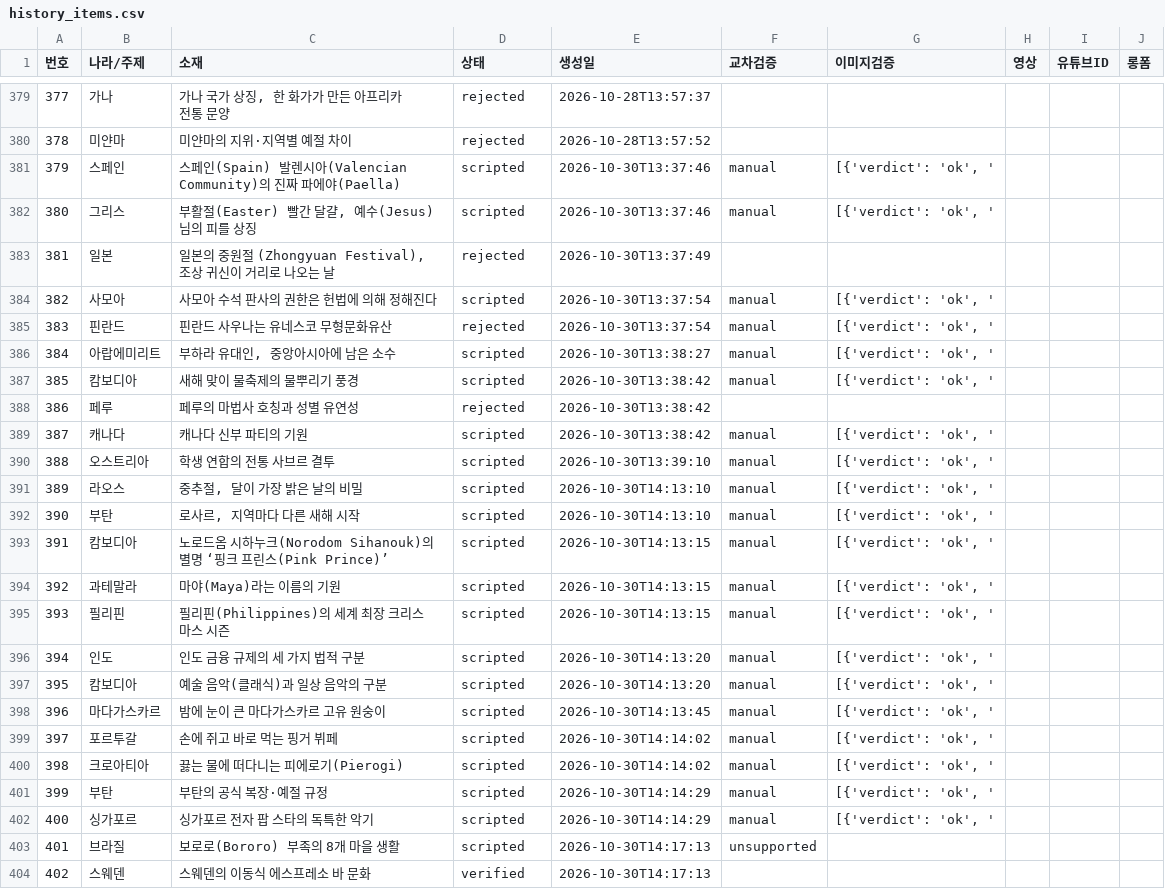
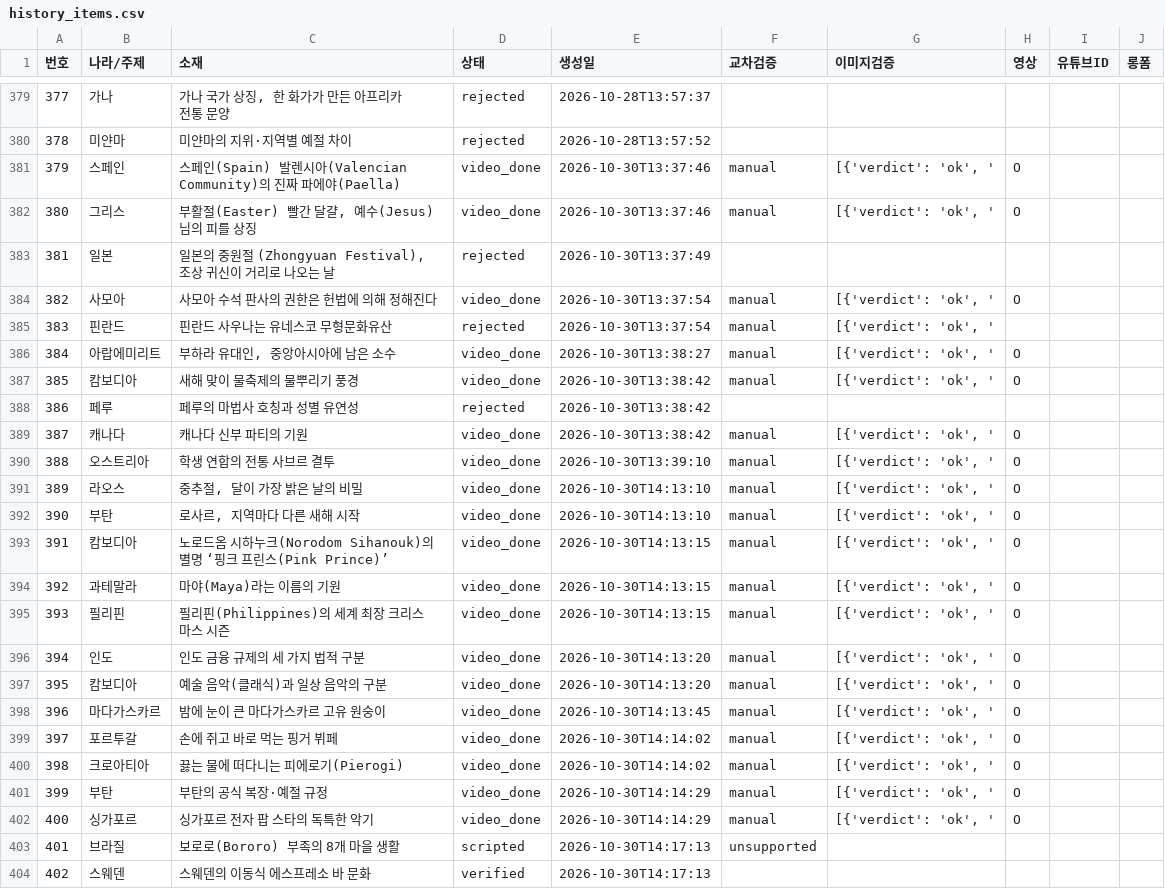
Before and after one commit to gonmau/shorts, a CSV file: history_items.csv, drawn as a sheet; only a part is shown, gaps mark what is left out.

Commit message:
chore: update history_items.csv from PC

```diff
--- a/history_items.csv
+++ b/history_items.csv
@@ -380,24 +380,24 @@
 378,미얀마,미얀마의 지위·지역별 예절 차이,rejected,2026-10-28T13:57:52,,,,,
-379,스페인,스페인(Spain) 발렌시아(Valencian Community)의 진짜 파에야(Paella),scripted,2026-10-30T13:37:46,manual,"[{'verdict': 'ok', '",,,
-380,그리스,"부활절(Easter) 빨간 달걀, 예수(Jesus)님의 피를 상징",scripted,2026-10-30T13:37:46,manual,"[{'verdict': 'ok', '",,,
+379,스페인,스페인(Spain) 발렌시아(Valencian Community)의 진짜 파에야(Paella),video_done,2026-10-30T13:37:46,manual,"[{'verdict': 'ok', '",O,,
+380,그리스,"부활절(Easter) 빨간 달걀, 예수(Jesus)님의 피를 상징",video_done,2026-10-30T13:37:46,manual,"[{'verdict': 'ok', '",O,,
 381,일본,"일본의 중원절 (Zhongyuan Festival), 조상 귀신이 거리로 나오는 날",rejected,2026-10-30T13:37:49,,,,,
-382,사모아,사모아 수석 판사의 권한은 헌법에 의해 정해진다,scripted,2026-10-30T13:37:54,manual,"[{'verdict': 'ok', '",,,
+382,사모아,사모아 수석 판사의 권한은 헌법에 의해 정해진다,video_done,2026-10-30T13:37:54,manual,"[{'verdict': 'ok', '",O,,
 383,핀란드,핀란드 사우나는 유네스코 무형문화유산,rejected,2026-10-30T13:37:54,manual,"[{'verdict': 'ok', '",,,
-384,아랍에미리트,"부하라 유대인, 중앙아시아에 남은 소수",scripted,2026-10-30T13:38:27,manual,"[{'verdict': 'ok', '",,,
-385,캄보디아,새해 맞이 물축제의 물뿌리기 풍경,scripted,2026-10-30T13:38:42,manual,"[{'verdict': 'ok', '",,,
+384,아랍에미리트,"부하라 유대인, 중앙아시아에 남은 소수",video_done,2026-10-30T13:38:27,manual,"[{'verdict': 'ok', '",O,,
+385,캄보디아,새해 맞이 물축제의 물뿌리기 풍경,video_done,2026-10-30T13:38:42,manual,"[{'verdict': 'ok', '",O,,
 386,페루,페루의 마법사 호칭과 성별 유연성,rejected,2026-10-30T13:38:42,,,,,
-387,캐나다,캐나다 신부 파티의 기원,scripted,2026-10-30T13:38:42,manual,"[{'verdict': 'ok', '",,,
-388,오스트리아,학생 연합의 전통 사브르 결투,scripted,2026-10-30T13:39:10,manual,"[{'verdict': 'ok', '",,,
-389,라오스,"중추절, 달이 가장 밝은 날의 비밀",scripted,2026-10-30T14:13:10,manual,"[{'verdict': 'ok', '",,,
-390,부탄,"로사르, 지역마다 다른 새해 시작",scripted,2026-10-30T14:13:10,manual,"[{'verdict': 'ok', '",,,
-391,캄보디아,노로드옴 시하누크(Norodom Sihanouk)의 별명 ‘핑크 프린스(Pink Prince)’,scripted,2026-10-30T14:13:15,manual,"[{'verdict': 'ok', '",,,
-392,과테말라,마야(Maya)라는 이름의 기원,scripted,2026-10-30T14:13:15,manual,"[{'verdict': 'ok', '",,,
-393,필리핀,필리핀(Philippines)의 세계 최장 크리스마스 시즌,scripted,2026-10-30T14:13:15,manual,"[{'verdict': 'ok', '",,,
-394,인도,인도 금융 규제의 세 가지 법적 구분,scripted,2026-10-30T14:13:20,manual,"[{'verdict': 'ok', '",,,
-395,캄보디아,예술 음악(클래식)과 일상 음악의 구분,scripted,2026-10-30T14:13:20,manual,"[{'verdict': 'ok', '",,,
-396,마다가스카르,밤에 눈이 큰 마다가스카르 고유 원숭이,scripted,2026-10-30T14:13:45,manual,"[{'verdict': 'ok', '",,,
-397,포르투갈,손에 쥐고 바로 먹는 핑거 뷔페,scripted,2026-10-30T14:14:02,manual,"[{'verdict': 'ok', '",,,
-398,크로아티아,끓는 물에 떠다니는 피에로기(Pierogi),scripted,2026-10-30T14:14:02,manual,"[{'verdict': 'ok', '",,,
-399,부탄,부탄의 공식 복장·예절 규정,scripted,2026-10-30T14:14:29,manual,"[{'verdict': 'ok', '",,,
-400,싱가포르,싱가포르 전자 팝 스타의 독특한 악기,scripted,2026-10-30T14:14:29,manual,"[{'verdict': 'ok', '",,,
+387,캐나다,캐나다 신부 파티의 기원,video_done,2026-10-30T13:38:42,manual,"[{'verdict': 'ok', '",O,,
+388,오스트리아,학생 연합의 전통 사브르 결투,video_done,2026-10-30T13:39:10,manual,"[{'verdict': 'ok', '",O,,
+389,라오스,"중추절, 달이 가장 밝은 날의 비밀",video_done,2026-10-30T14:13:10,manual,"[{'verdict': 'ok', '",O,,
+390,부탄,"로사르, 지역마다 다른 새해 시작",video_done,2026-10-30T14:13:10,manual,"[{'verdict': 'ok', '",O,,
+391,캄보디아,노로드옴 시하누크(Norodom Sihanouk)의 별명 ‘핑크 프린스(Pink Prince)’,video_done,2026-10-30T14:13:15,manual,"[{'verdict': 'ok', '",O,,
+392,과테말라,마야(Maya)라는 이름의 기원,video_done,2026-10-30T14:13:15,manual,"[{'verdict': 'ok', '",O,,
+393,필리핀,필리핀(Philippines)의 세계 최장 크리스마스 시즌,video_done,2026-10-30T14:13:15,manual,"[{'verdict': 'ok', '",O,,
+394,인도,인도 금융 규제의 세 가지 법적 구분,video_done,2026-10-30T14:13:20,manual,"[{'verdict': 'ok', '",O,,
+395,캄보디아,예술 음악(클래식)과 일상 음악의 구분,video_done,2026-10-30T14:13:20,manual,"[{'verdict': 'ok', '",O,,
+396,마다가스카르,밤에 눈이 큰 마다가스카르 고유 원숭이,video_done,2026-10-30T14:13:45,manual,"[{'verdict': 'ok', '",O,,
+397,포르투갈,손에 쥐고 바로 먹는 핑거 뷔페,video_done,2026-10-30T14:14:02,manual,"[{'verdict': 'ok', '",O,,
+398,크로아티아,끓는 물에 떠다니는 피에로기(Pierogi),video_done,2026-10-30T14:14:02,manual,"[{'verdict': 'ok', '",O,,
+399,부탄,부탄의 공식 복장·예절 규정,video_done,2026-10-30T14:14:29,manual,"[{'verdict': 'ok', '",O,,
+400,싱가포르,싱가포르 전자 팝 스타의 독특한 악기,video_done,2026-10-30T14:14:29,manual,"[{'verdict': 'ok', '",O,,
 401,브라질,보로로(Bororo) 부족의 8개 마을 생활,scripted,2026-10-30T14:17:13,unsupported,,,,
```
